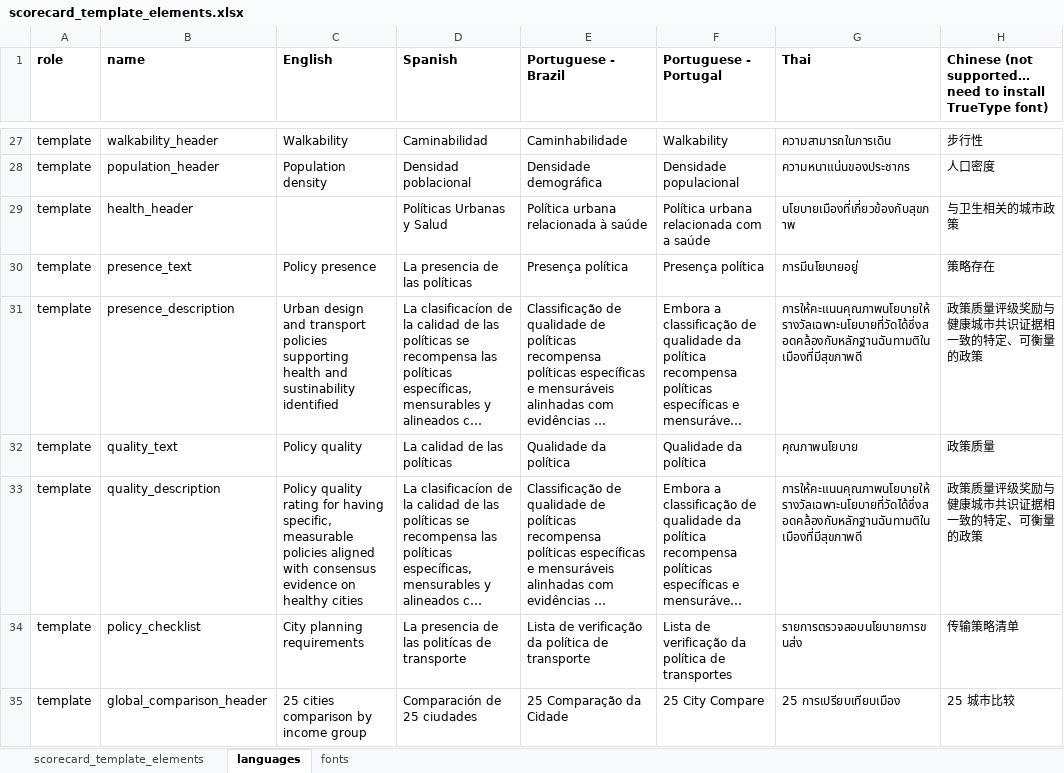
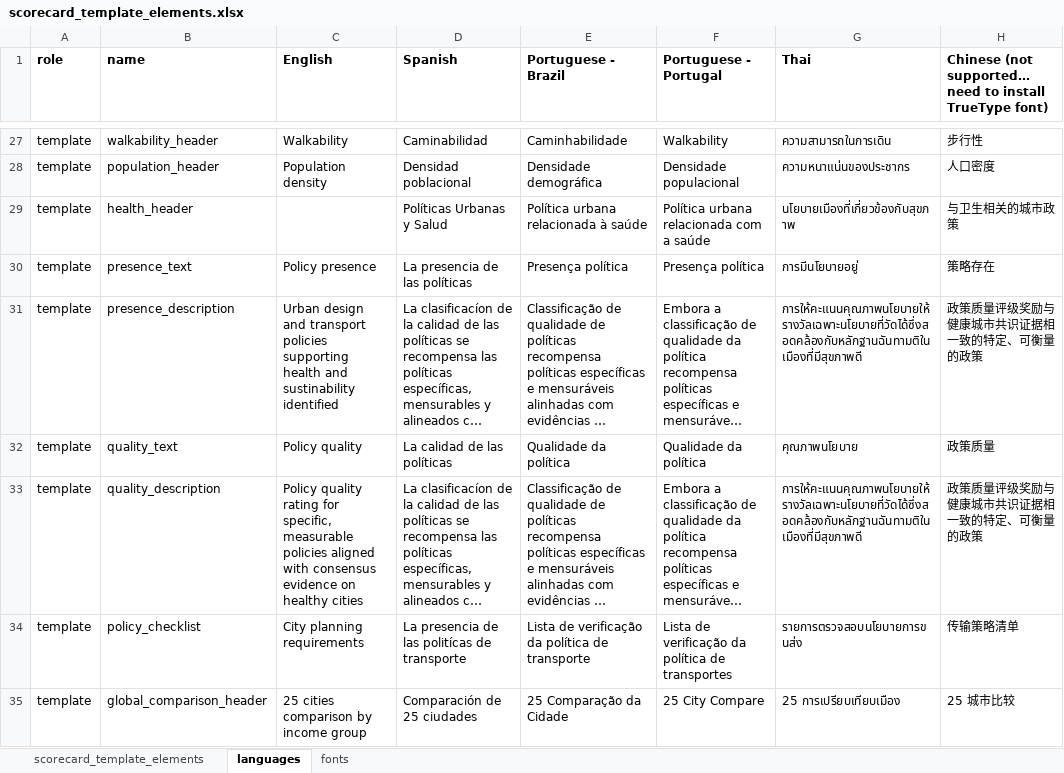
Before and after one commit to global-healthy-liveable-cities/global_scorecards, an Excel workbook: scorecard_template_elements.xlsx, sheet languages, drawn as a sheet; only a part is shown, gaps mark what is left out; long unchanged cells end in …; values as stored, in another font and other column widths than the file's, no borders; conditional formats not drawn; the diff covers the shown part only; the diff names each change by its address in the sheet, - before the commit and + after, or states it on an @@ line.

Commit message:
removed annoted band for threshold plots, instead including text for target range; also improved display of policy ratings, now label not included (so colour bar can be full height)

```diff
--- a/scorecard_template_elements.xlsx (sheet languages)
+++ b/scorecard_template_elements.xlsx (sheet languages)
-C33 (English): …rating for having specific, measurable…
+C33 (English): …rating for specific, measurable…
```
Also changed, not shown: 4 edited cells elsewhere in this sheet, sheet scorecard_template_elements, 2 other files.
